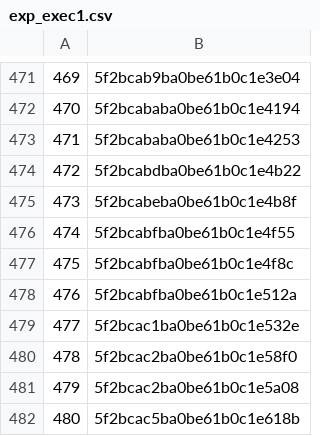
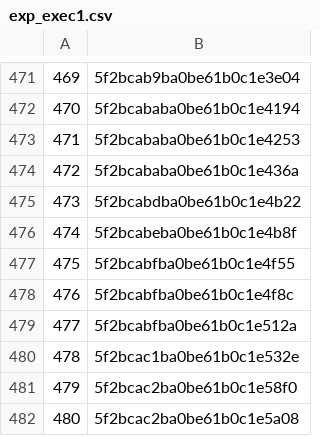
Before and after one commit to rajbirgitrepo/capmain, a CSV file: exp_exec1.csv, drawn as a sheet; only a part is shown, gaps mark what is left out; the shorter side is filled out with more unchanged rows; addresses are those after the commit; the diff names each change by its address in the sheet, - before the commit and + after, or states it on an @@ line.

```diff
--- a/exp_exec1.csv
+++ b/exp_exec1.csv
+row 474: 472 | 5f2bcababa0be61b0c1e436a
@@ column A renumbered from row 475 down @@
```
Also changed, not shown: com_exec1.csv, donation.csv, 6 other files.
